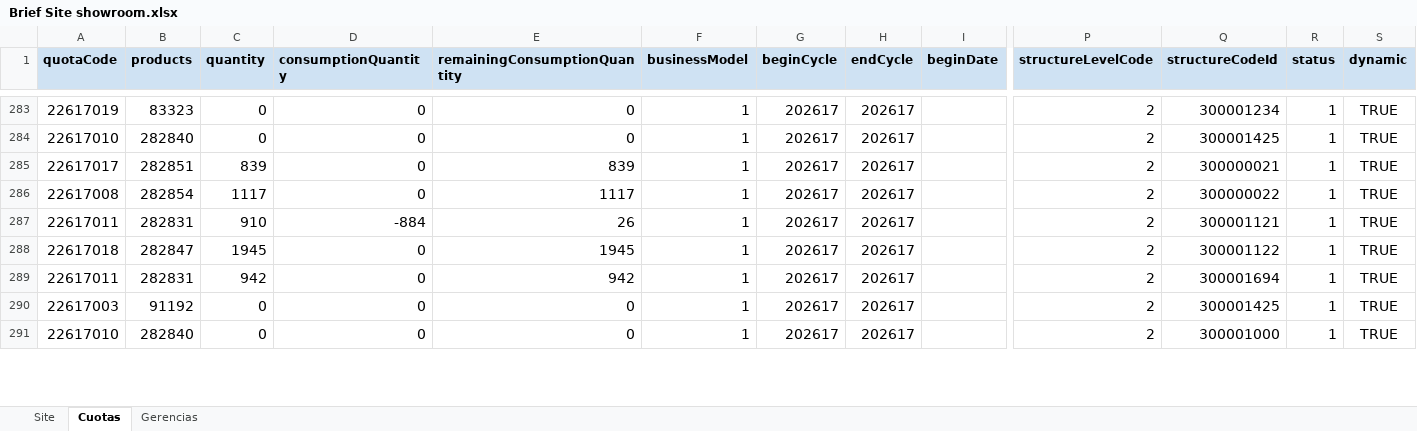
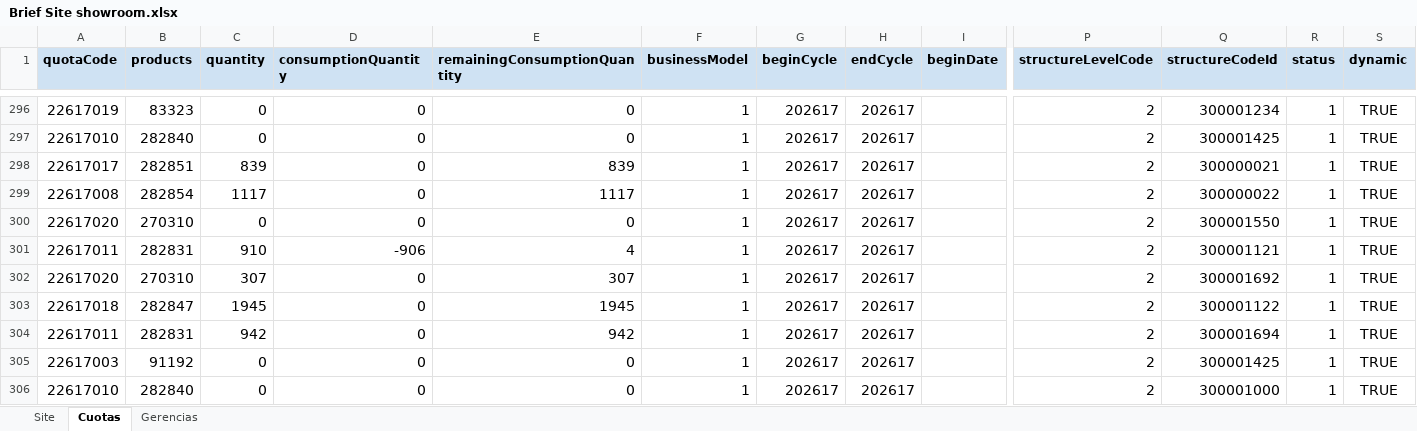
Before and after one commit to deciclomonitoreo-hub/Navidad, an Excel workbook: Brief Site showroom.xlsx, sheet Cuotas, drawn as a sheet; only a part is shown, gaps mark what is left out; values as stored, in another font and other column widths than the file's, no borders; addresses are those after the commit; rows hold the shown columns only; the diff covers the shown part only; the diff names each change by its address in the sheet, - before the commit and + after, or states it on an @@ line.

Commit message:
Flor Alpuy Update Showroom Navidad 2026-11-13 12:49:56

```diff
--- a/Brief Site showroom.xlsx (sheet Cuotas)
+++ b/Brief Site showroom.xlsx (sheet Cuotas)
+row 300: 22617020 | 270310 | 0 | 0 | 0 | 1 | 202617 | 202617 |  | 2 | 300001550 | 1 | TRUE
-D301 (consumptionQuantity): -884
+D301 (consumptionQuantity): -906
-E301 (remainingConsumptionQuantity): 26
+E301 (remainingConsumptionQuantity): 4
+row 302: 22617020 | 270310 | 307 | 0 | 307 | 1 | 202617 | 202617 |  | 2 | 300001692 | 1 | TRUE
```
Also changed, not shown: 22 added rows, 24 removed rows and 171 edited cells elsewhere in this sheet, sheet Site, 7 other files.
